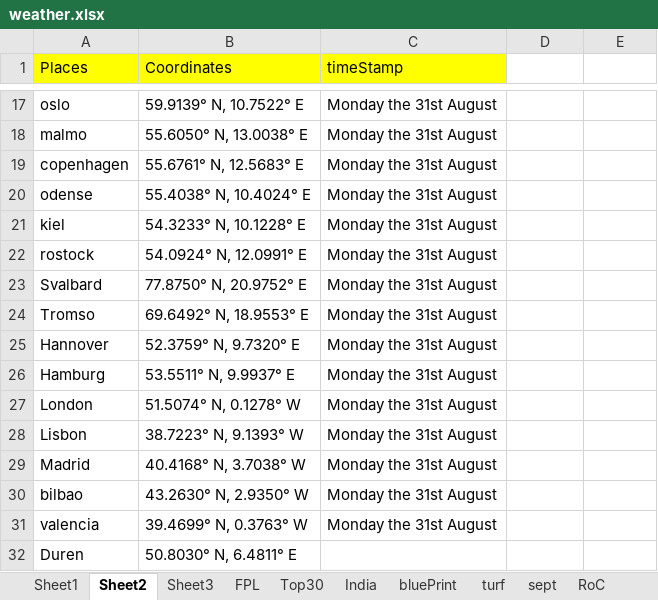
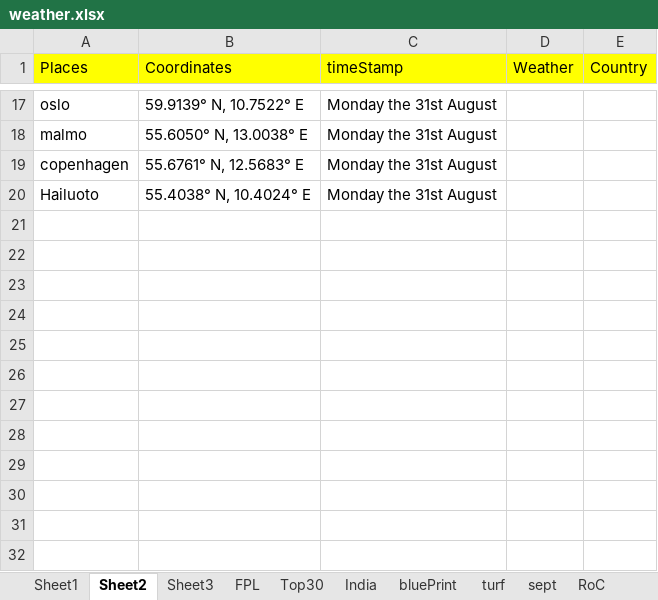
Before and after one commit to TenForBen/TenForBen.github.io, an Excel workbook: EdisonLogs/weather.xlsx, sheet Sheet2, drawn as a sheet; only a part is shown, gaps mark what is left out; values as stored, in another font and other column widths than the file's, no borders; the diff names each change by its address in the sheet, - before the commit and + after, or states it on an @@ line.

Commit message:
xCel integration weather scrapepr

```diff
--- a/EdisonLogs/weather.xlsx (sheet Sheet2)
+++ b/EdisonLogs/weather.xlsx (sheet Sheet2)
-D1: (empty)
+D1: Weather
-D1:E1 fill: none
+D1:E1 fill: #FFFF00
-E1: (empty)
+E1: Country
-A20 (Places): odense
+A20 (Places): Hailuoto
-row 21: kiel | 54.3233° N, 10.1228° E | Monday the 31st August
-row 22: rostock | 54.0924° N, 12.0991° E | Monday the 31st August
-row 23: Svalbard | 77.8750° N, 20.9752° E | Monday the 31st August
-row 24: Tromso | 69.6492° N, 18.9553° E | Monday the 31st August
-row 25: Hannover | 52.3759° N, 9.7320° E | Monday the 31st August
-row 26: Hamburg | 53.5511° N, 9.9937° E | Monday the 31st August
-row 27: London | 51.5074° N, 0.1278° W | Monday the 31st August
-row 28: Lisbon | 38.7223° N, 9.1393° W | Monday the 31st August
-row 29: Madrid | 40.4168° N, 3.7038° W | Monday the 31st August
-row 30: bilbao | 43.2630° N, 2.9350° W | Monday the 31st August
-row 31: valencia | 39.4699° N, 0.3763° W | Monday the 31st August
-row 32: Duren | 50.8030° N, 6.4811° E
```
Also changed, not shown: 2 other files.
